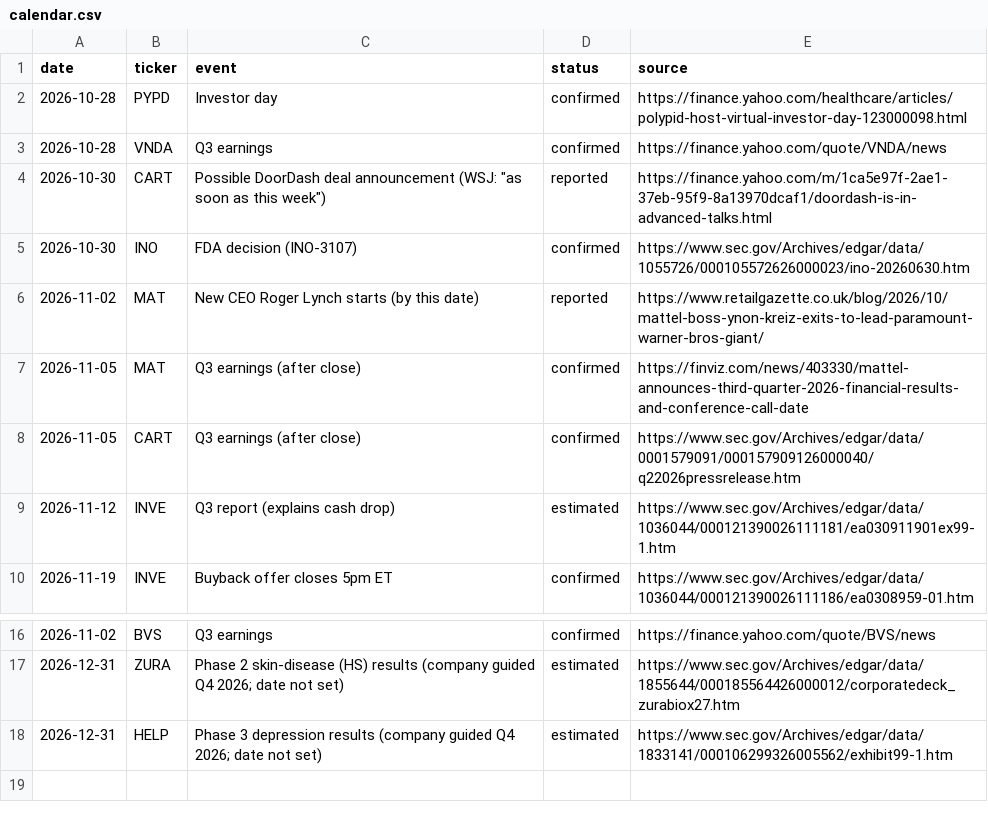
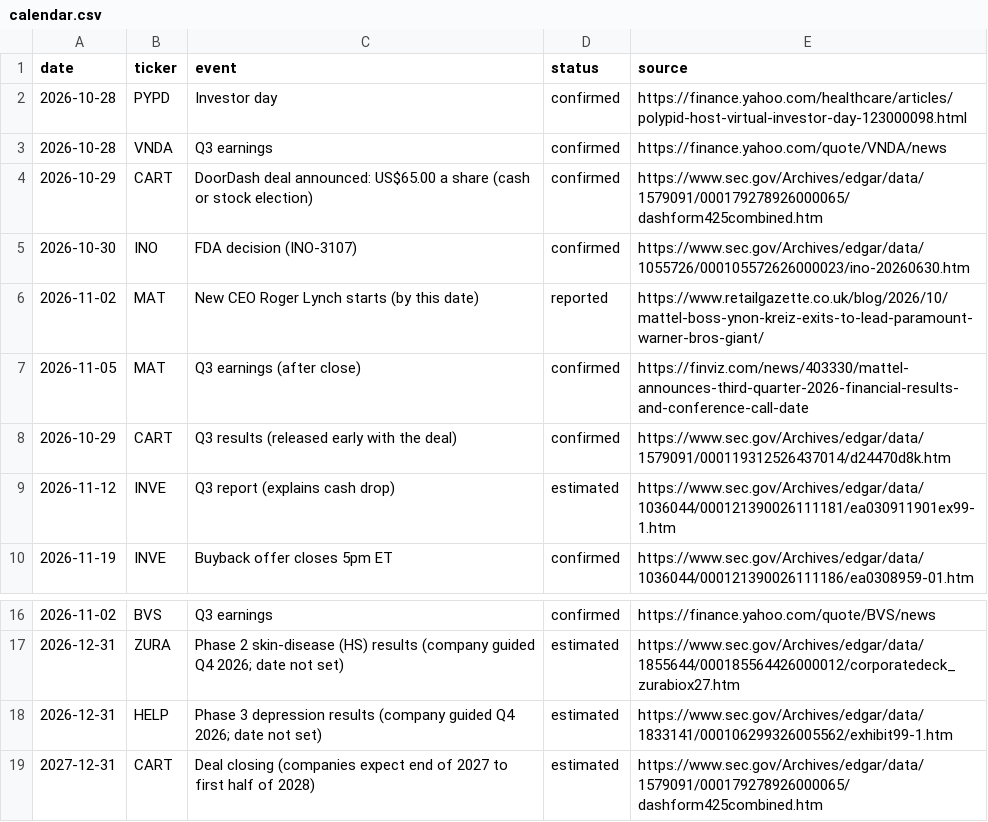
Before and after one commit to noahp179/financial-reports, a CSV file: reports/pre-catalyst/calendar.csv, drawn as a sheet; only a part is shown, gaps mark what is left out.

```diff
--- a/reports/pre-catalyst/calendar.csv
+++ b/reports/pre-catalyst/calendar.csv
@@ -3,3 +3,3 @@ date,ticker,event,status,source
 2026-10-28,VNDA,Q3 earnings,confirmed,https://finance.yahoo.com/quote/VNDA/news
-2026-10-30,CART,"Possible DoorDash deal announcement (WSJ: ""as soon as this week"")",reported,https://finance.yahoo.com/m/1ca5e97f-2ae1-37eb-95f9-8a13970dcaf1/doordash-is-in-advanced-talks.html
+2026-10-29,CART,DoorDash deal announced: US$65.00 a share (cash or stock election),confirmed,https://www.sec.gov/Archives/edgar/data/1579091/000179278926000065/dashform425combined.htm
 2026-10-30,INO,FDA decision (INO-3107),confirmed,https://www.sec.gov/Archives/edgar/data/1055726/000105572626000023/ino-20260630.htm
@@ -7,3 +7,3 @@ date,ticker,event,status,source
 2026-11-05,MAT,Q3 earnings (after close),confirmed,https://finviz.com/news/403330/mattel-announces-third-quarter-2026-financial-results-and-conference-call-date
-2026-11-05,CART,Q3 earnings (after close),confirmed,https://www.sec.gov/Archives/edgar/data/0001579091/000157909126000040/q22026pressrelease.htm
+2026-10-29,CART,Q3 results (released early with the deal),confirmed,https://www.sec.gov/Archives/edgar/data/1579091/000119312526437014/d24470d8k.htm
 2026-11-12,INVE,Q3 report (explains cash drop),estimated,https://www.sec.gov/Archives/edgar/data/1036044/000121390026111181/ea030911901ex99-1.htm
@@ -18 +18,2 @@ date,ticker,event,status,source
 2026-12-31,HELP,Phase 3 depression results (company guided Q4 2026; date not set),estimated,https://www.sec.gov/Archives/edgar/data/1833141/000106299326005562/exhibit99-1.htm
+2027-12-31,CART,Deal closing (companies expect end of 2027 to first half of 2028),estimated,https://www.sec.gov/Archives/edgar/data/1579091/000179278926000065/dashform425combined.htm
```
Also changed, not shown: reports/pre-catalyst/candidate_log.csv, reports/pre-catalyst/estimates_log.csv, 5 other files.
